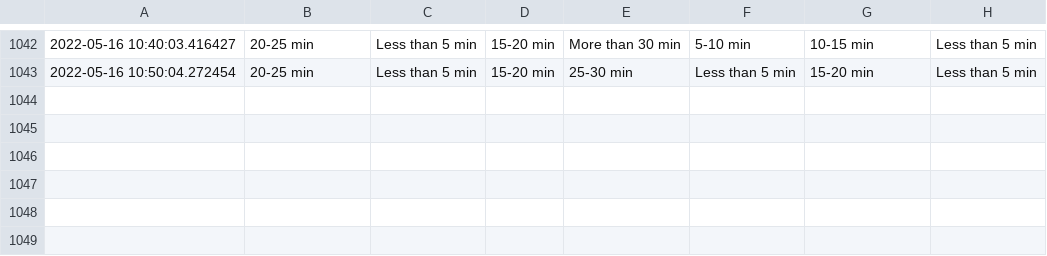
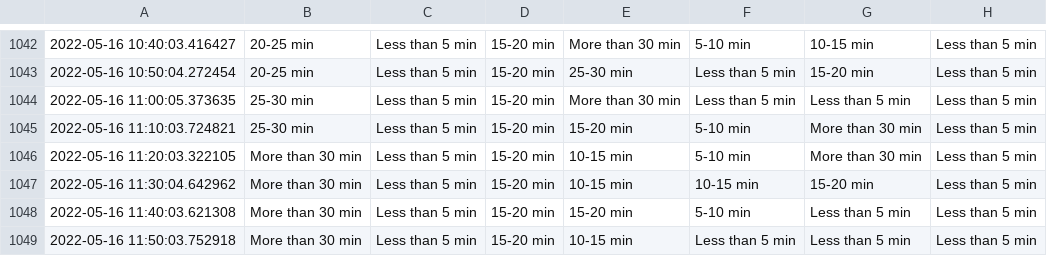
Before and after one commit to MarkProjectRepo/AirportWaits, a CSV file: data/YYZ.csv, drawn as a sheet; only a part is shown, gaps mark what is left out.

Commit message:
New data pull

```diff
--- a/data/YYZ.csv
+++ b/data/YYZ.csv
@@ -1043 +1043,7 @@
 2022-05-16 10:50:04.272454,20-25 min,Less than 5 min,15-20 min,25-30 min,Less than 5 min,15-20 min,Less than 5 min
+2022-05-16 11:00:05.373635,25-30 min,Less than 5 min,15-20 min,More than 30 min,Less than 5 min,Less than 5 min,Less than 5 min
+2022-05-16 11:10:03.724821,25-30 min,Less than 5 min,15-20 min,15-20 min,5-10 min,More than 30 min,Less than 5 min
+2022-05-16 11:20:03.322105,More than 30 min,Less than 5 min,15-20 min,10-15 min,5-10 min,More than 30 min,Less than 5 min
+2022-05-16 11:30:04.642962,More than 30 min,Less than 5 min,15-20 min,10-15 min,10-15 min,15-20 min,Less than 5 min
+2022-05-16 11:40:03.621308,More than 30 min,Less than 5 min,15-20 min,15-20 min,5-10 min,Less than 5 min,Less than 5 min
+2022-05-16 11:50:03.752918,More than 30 min,Less than 5 min,15-20 min,10-15 min,Less than 5 min,Less than 5 min,Less than 5 min
```
